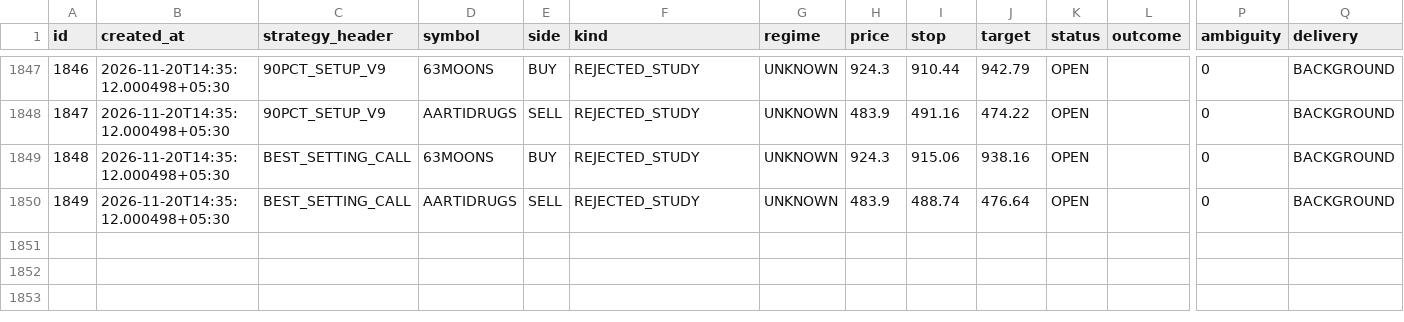
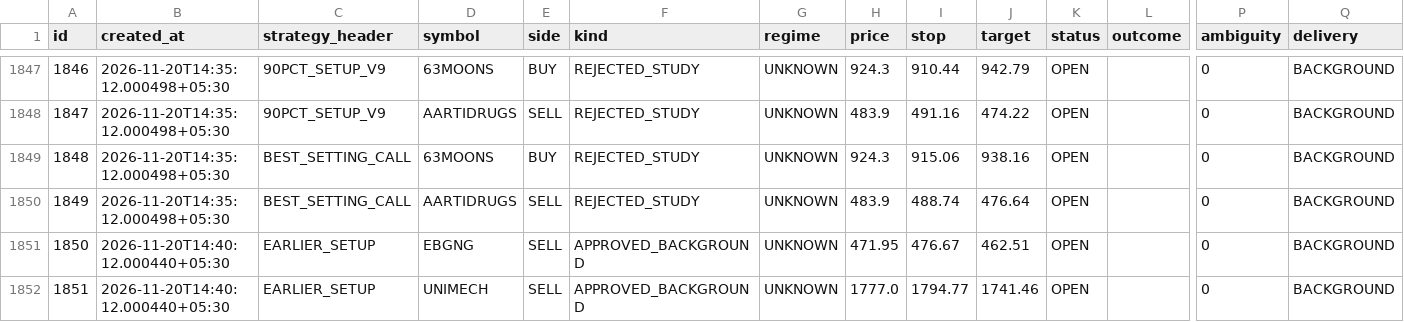
Before and after one commit to mahakalstay-coder/bharat-intraday-scout, a CSV file: reports/four_header_ledger.csv, drawn as a sheet; only a part is shown, gaps mark what is left out; rows hold the shown columns only; the diff covers the shown part only; the diff names each change by its address in the sheet, - before the commit and + after, or states it on an @@ line.

```diff
--- a/reports/four_header_ledger.csv
+++ b/reports/four_header_ledger.csv
+row 1851: 1850 | 2026-11-20T14:40:12.000440+05:30 | EARLIER_SETUP | EBGNG | SELL | APPROVED_BACKGROUND | UNKNOWN | 471.95 | 476.67 | 462.51 | OPEN |  | 0 | BACKGROUND
+row 1852: 1851 | 2026-11-20T14:40:12.000440+05:30 | EARLIER_SETUP | UNIMECH | SELL | APPROVED_BACKGROUND | UNKNOWN | 1777.0 | 1794.77 | 1741.46 | OPEN |  | 0 | BACKGROUND
```
Also changed, not shown: 1 added row and 25 edited cells elsewhere in this file, 5 other files.
